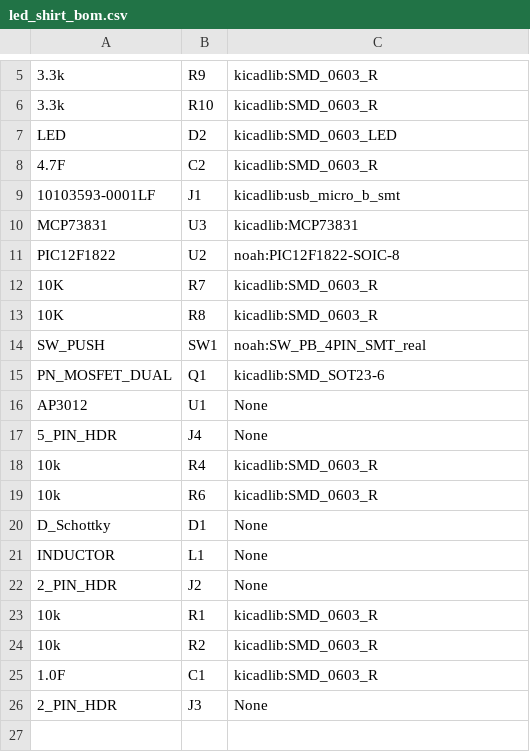
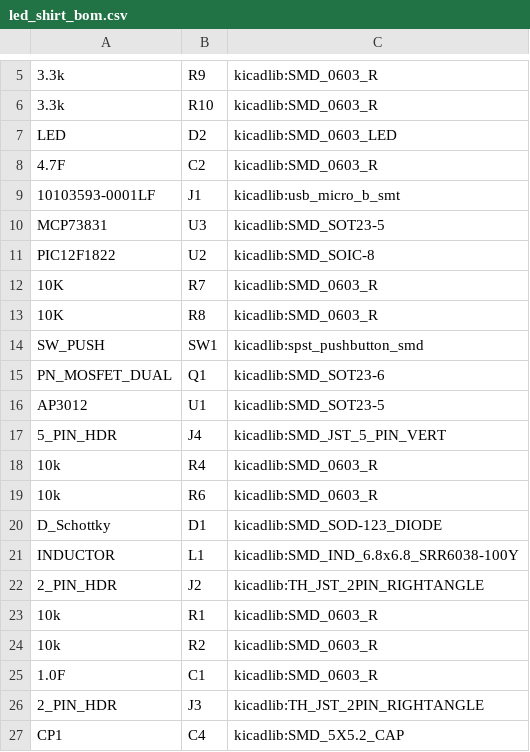
Before and after one commit to noahp/ledshirt, a CSV file: hw/kicad/led_shirt_bom.csv, drawn as a sheet; only a part is shown, gaps mark what is left out.

```diff
--- a/hw/kicad/led_shirt_bom.csv
+++ b/hw/kicad/led_shirt_bom.csv
@@ -9,15 +9,15 @@ LED,D2,kicadlib:SMD_0603_LED
 10103593-0001LF,J1,kicadlib:usb_micro_b_smt
-MCP73831,U3,kicadlib:MCP73831
-PIC12F1822,U2,noah:PIC12F1822-SOIC-8
+MCP73831,U3,kicadlib:SMD_SOT23-5
+PIC12F1822,U2,kicadlib:SMD_SOIC-8
 10K,R7,kicadlib:SMD_0603_R
 10K,R8,kicadlib:SMD_0603_R
-SW_PUSH,SW1,noah:SW_PB_4PIN_SMT_real
+SW_PUSH,SW1,kicadlib:spst_pushbutton_smd
 PN_MOSFET_DUAL,Q1,kicadlib:SMD_SOT23-6
-AP3012,U1,None
-5_PIN_HDR,J4,None
+AP3012,U1,kicadlib:SMD_SOT23-5
+5_PIN_HDR,J4,kicadlib:SMD_JST_5_PIN_VERT
 10k,R4,kicadlib:SMD_0603_R
 10k,R6,kicadlib:SMD_0603_R
-D_Schottky,D1,None
-INDUCTOR,L1,None
-2_PIN_HDR,J2,None
+D_Schottky,D1,kicadlib:SMD_SOD-123_DIODE
+INDUCTOR,L1,kicadlib:SMD_IND_6.8x6.8_SRR6038-100Y
+2_PIN_HDR,J2,kicadlib:TH_JST_2PIN_RIGHTANGLE
 10k,R1,kicadlib:SMD_0603_R
@@ -25,2 +25,3 @@ INDUCTOR,L1,None
 1.0F,C1,kicadlib:SMD_0603_R
-2_PIN_HDR,J3,None
+2_PIN_HDR,J3,kicadlib:TH_JST_2PIN_RIGHTANGLE
+CP1,C4,kicadlib:SMD_5X5.2_CAP
```
Also changed, not shown: 1 other file.
